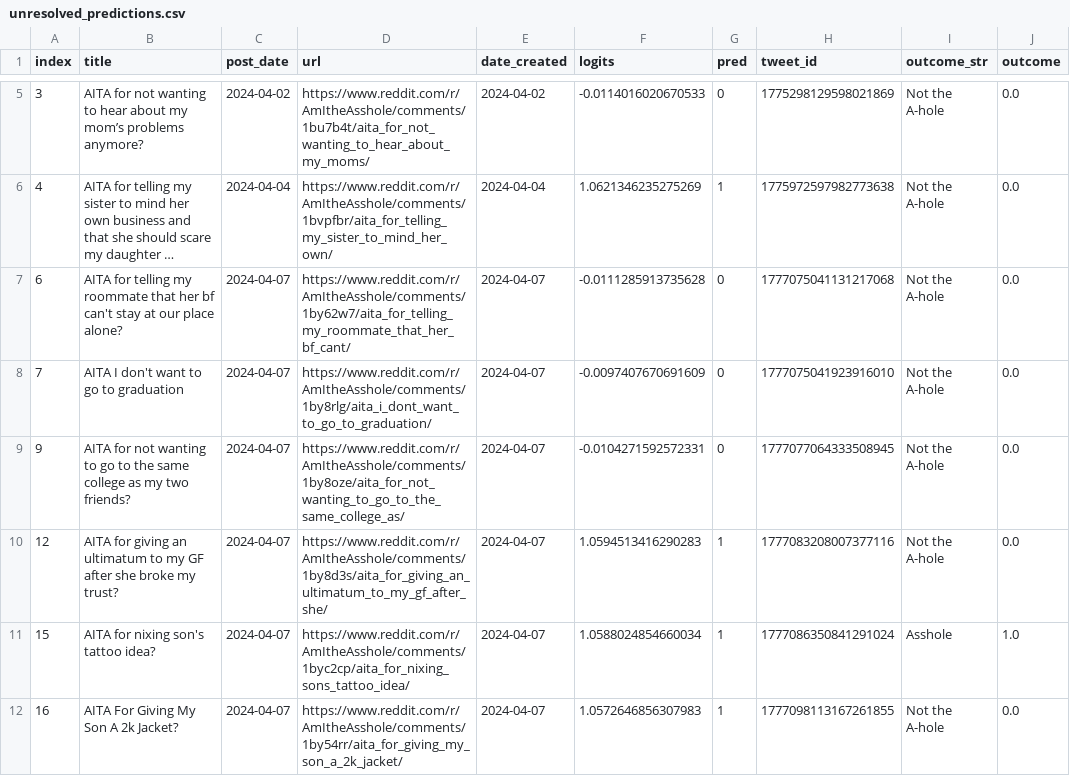
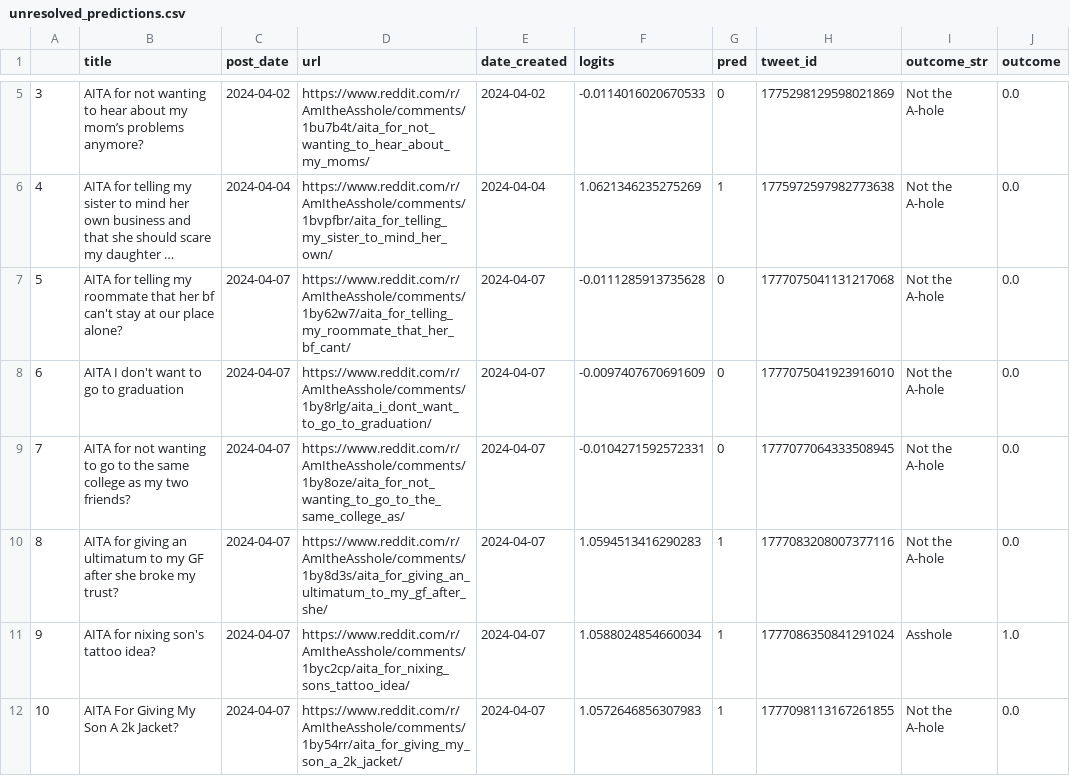
Before and after one commit to walkerped/aita_kaggle_app_tracking, a CSV file: app_tracking/prediction_sheets/unresolved_predictions.csv, drawn as a sheet; only a part is shown, gaps mark what is left out; long unchanged cells end in …; removed rows and columns are numbered as before the commit, all else as after; the diff covers the shown part only; the diff names each change by its address in the sheet, - before the commit and + after, or states it on an @@ line.

Commit message:
kaggle update tracking sheets

```diff
--- a/app_tracking/prediction_sheets/unresolved_predictions.csv
+++ b/app_tracking/prediction_sheets/unresolved_predictions.csv
-A1: index
+A1: (empty)
+row 7: 5 | AITA for telling my roommate that her bf can't stay at our place alone? | 2024-04-07 | https://www.reddit.com/r/AmItheAsshole/comments/1by62w7/aita_for_telling_my_roommate_that_her_bf_cant/ | 2024-04-07 | -0.0111285913735628 | 0 | 1777075041131217068 | Not the A-hole | 0.0
-B8 (title): AITA for telling my roommate that her bf can't stay at our place alone?
+B8 (title): AITA I don't want to go to graduation
-D8 (url): https://www.reddit.com/r/AmItheAsshole/comments/1by62w7/aita_for_telling_my_roommate_that_her_bf_cant/
+D8 (url): https://www.reddit.com/r/AmItheAsshole/comments/1by8rlg/aita_i_dont_want_to_go_to_graduation/
-F8 (logits): -0.0111285913735628
+F8 (logits): -0.0097407670691609
-H8 (tweet_id): 1777075041131217068
+H8 (tweet_id): 1777075041923916010
-B9 (title): AITA I don't want to go to graduation
+B9 (title): AITA for not wanting to go to the same college as my two friends?
-D9 (url): https://www.reddit.com/r/AmItheAsshole/comments/1by8rlg/aita_i_dont_want_to_go_to_graduation/
+D9 (url): https://www.reddit.com/r/AmItheAsshole/comments/1by8oze/aita_for_not_wanting_to_go_to_the_same_college_as/
-F9 (logits): -0.0097407670691609
+F9 (logits): -0.0104271592572331
-H9 (tweet_id): 1777075041923916010
+H9 (tweet_id): 1777077064333508945
-row 9: 9 | AITA for not wanting to go to the same college as my two friends? | 2024-04-07 | https://www.reddit.com/r/AmItheAsshole/comments/1by8oze/aita_for_not_wanting_to_go_to_the_same_college_as/ | 2024-04-07 | -0.0104271592572331 | 0 | 1777077064333508945 | Not the A-hole | 0.0
-A10: 12
+A10: 8
-A11: 15
+A11: 9
-A12: 16
+A12: 10
```
Also changed, not shown: 2 added rows and 5 edited cells elsewhere in this file.
